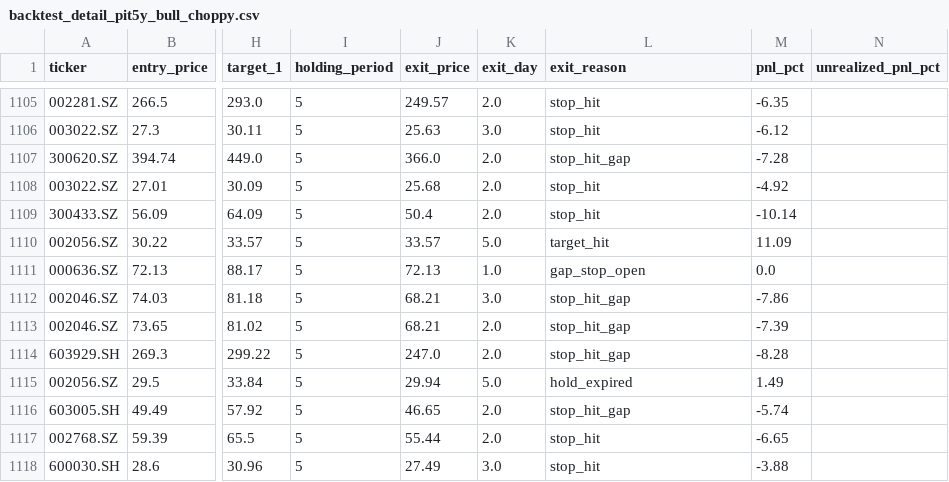
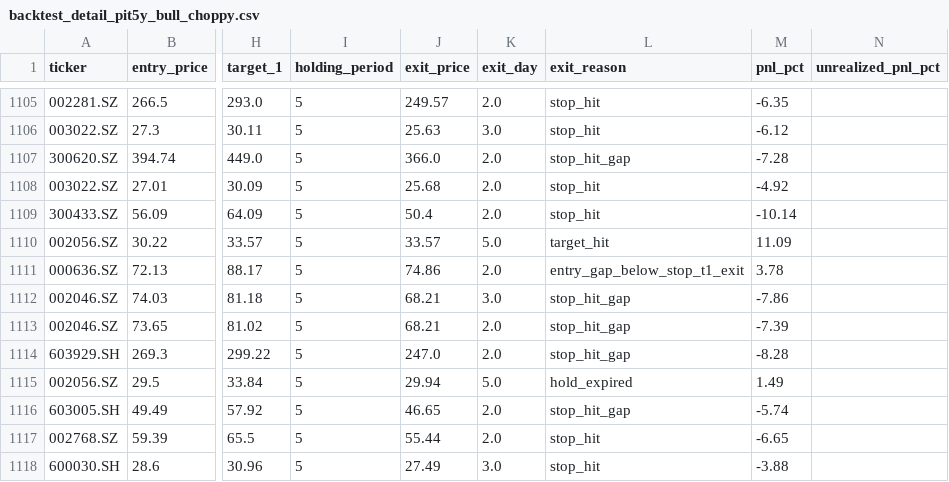
Before and after one commit to raysyhuang/dragon-pulse, a CSV file: outputs/backtest/pit5y_bull_choppy_evidence/backtest_detail_pit5y_bull_choppy.csv, drawn as a sheet; only a part is shown, gaps mark what is left out; the diff covers the shown part only; the diff names each change by its address in the sheet, - before the commit and + after, or states it on an @@ line.

```diff
--- a/outputs/backtest/pit5y_bull_choppy_evidence/backtest_detail_pit5y_bull_choppy.csv
+++ b/outputs/backtest/pit5y_bull_choppy_evidence/backtest_detail_pit5y_bull_choppy.csv
-J1111 (exit_price): 72.13
+J1111 (exit_price): 74.86
-K1111 (exit_day): 1.0
+K1111 (exit_day): 2.0
-L1111 (exit_reason): gap_stop_open
+L1111 (exit_reason): entry_gap_below_stop_t1_exit
-M1111 (pnl_pct): 0.0
+M1111 (pnl_pct): 3.78
```
Also changed, not shown: 20 edited cells elsewhere in this file, outputs/backtest/pit5y_bull_choppy_evidence/portfolio_equity_curve.csv, 6 other files.
